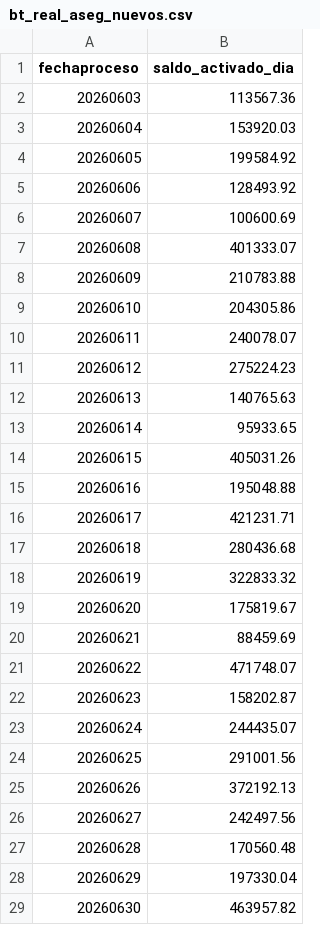
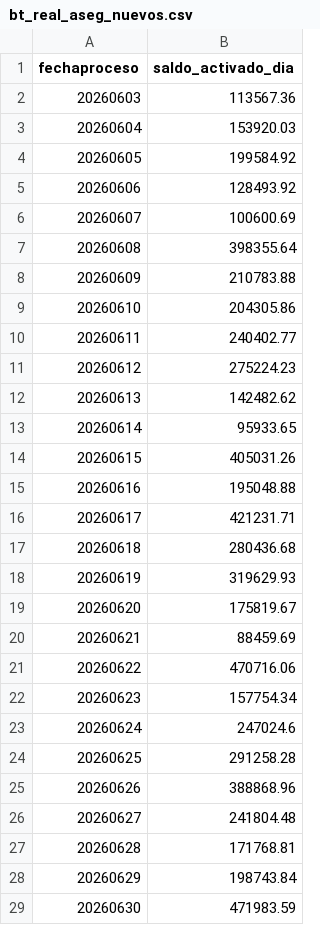
Before and after one commit to lgta/ihf-rebaje_diario, a CSV file: datos_backtest_junio/bt_real_aseg_nuevos.csv, drawn as a sheet.

```diff
--- a/datos_backtest_junio/bt_real_aseg_nuevos.csv
+++ b/datos_backtest_junio/bt_real_aseg_nuevos.csv
@@ -6,8 +6,8 @@
 "20260607","100600.69"
-"20260608","401333.07"
+"20260608","398355.64"
 "20260609","210783.88"
 "20260610","204305.86"
-"20260611","240078.07"
+"20260611","240402.77"
 "20260612","275224.23"
-"20260613","140765.63"
+"20260613","142482.62"
 "20260614","95933.65"
@@ -17,13 +17,13 @@
 "20260618","280436.68"
-"20260619","322833.32"
+"20260619","319629.93"
 "20260620","175819.67"
 "20260621","88459.69"
-"20260622","471748.07"
-"20260623","158202.87"
-"20260624","244435.07"
-"20260625","291001.56"
-"20260626","372192.13"
-"20260627","242497.56"
-"20260628","170560.48"
-"20260629","197330.04"
-"20260630","463957.82"
+"20260622","470716.06"
+"20260623","157754.34"
+"20260624","247024.6"
+"20260625","291258.28"
+"20260626","388868.96"
+"20260627","241804.48"
+"20260628","171768.81"
+"20260629","198743.84"
+"20260630","471983.59"
```
Also changed, not shown: datos_avance_capital_asegurado_julio/jul_aseg_real_nuevos.csv, datos_avance_capital_asegurado_julio/jul_aseg_real_stock.csv, 26 other files.
